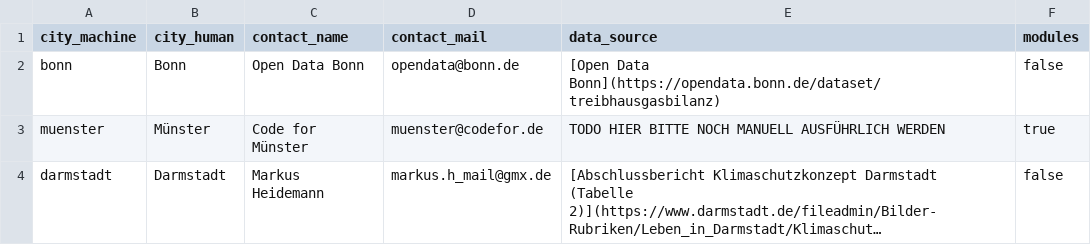
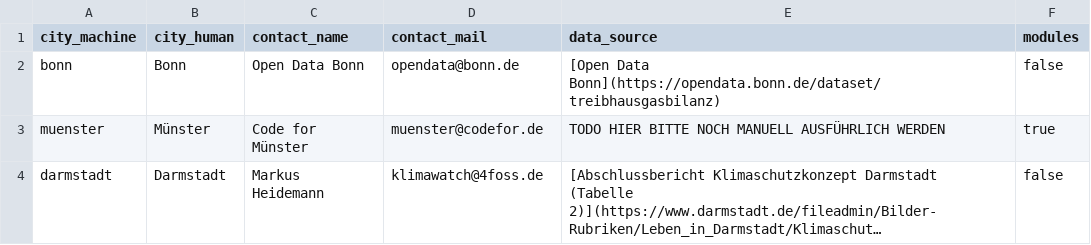
Before and after one commit to codeformuenster/klimawatch, a CSV file: data/meta.csv, drawn as a sheet; long unchanged cells end in …; the diff names each change by its address in the sheet, - before the commit and + after, or states it on an @@ line.

Commit message:
update Email-address

```diff
--- a/data/meta.csv
+++ b/data/meta.csv
-D4 (contact_mail): markus.h_mail@gmx.de
+D4 (contact_mail): klimawatch@4foss.de
```
